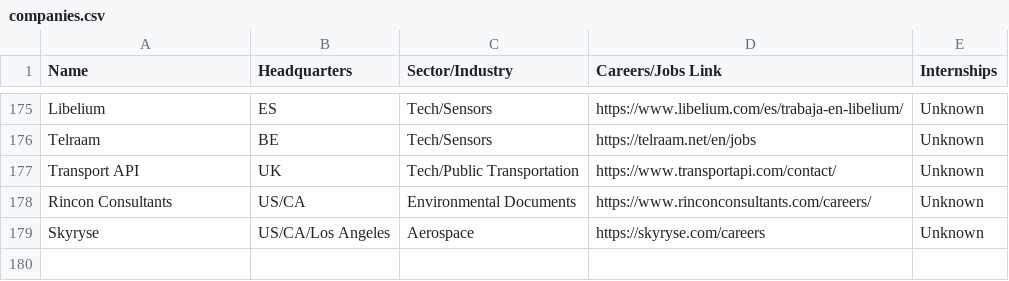
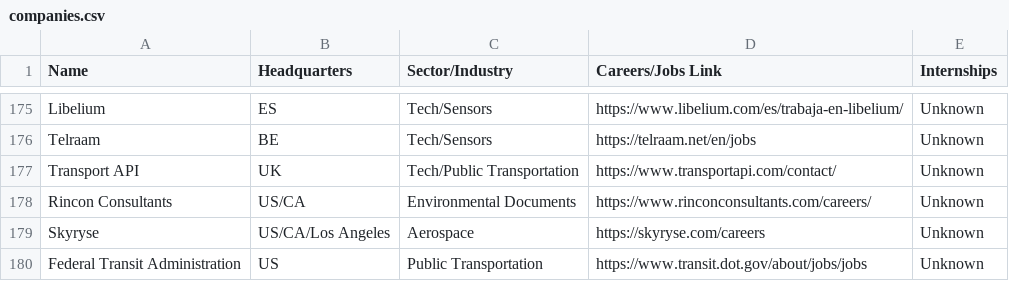
Before and after one commit to davidbailey/tum, a CSV file: companies.csv, drawn as a sheet; only a part is shown, gaps mark what is left out; the diff names each change by its address in the sheet, - before the commit and + after, or states it on an @@ line.

Commit message:
Update companies.csv

```diff
--- a/companies.csv
+++ b/companies.csv
+row 180: Federal Transit Administration | US | Public Transportation | https://www.transit.dot.gov/about/jobs/jobs | Unknown
```
